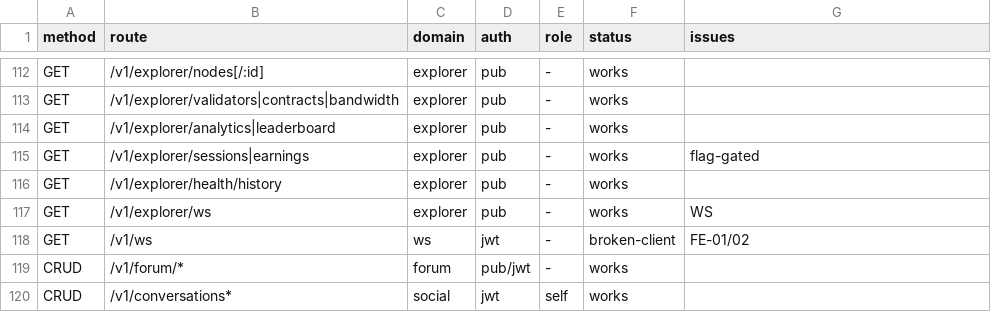
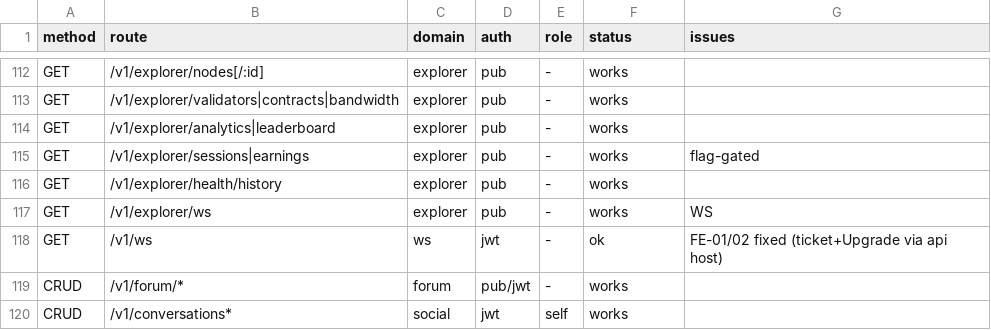
Before and after one commit to samuel-1-avson/ProxySocialHub, a CSV file: docs/audit/data/api_routes.csv, drawn as a sheet; only a part is shown, gaps mark what is left out.

```diff
--- a/docs/audit/data/api_routes.csv
+++ b/docs/audit/data/api_routes.csv
@@ -117,3 +117,3 @@ GET,/v1/explorer/health/history,explorer,pub,-,works,
 GET,/v1/explorer/ws,explorer,pub,-,works,WS
-GET,/v1/ws,ws,jwt,-,broken-client,FE-01/02
+GET,/v1/ws,ws,jwt,-,ok,FE-01/02 fixed (ticket+Upgrade via api host)
 CRUD,/v1/forum/*,forum,pub/jwt,-,works,
```
Also changed, not shown: docs/audit/data/frontend_routes.csv, docs/audit/data/vulnerabilities.csv, 11 other files.
